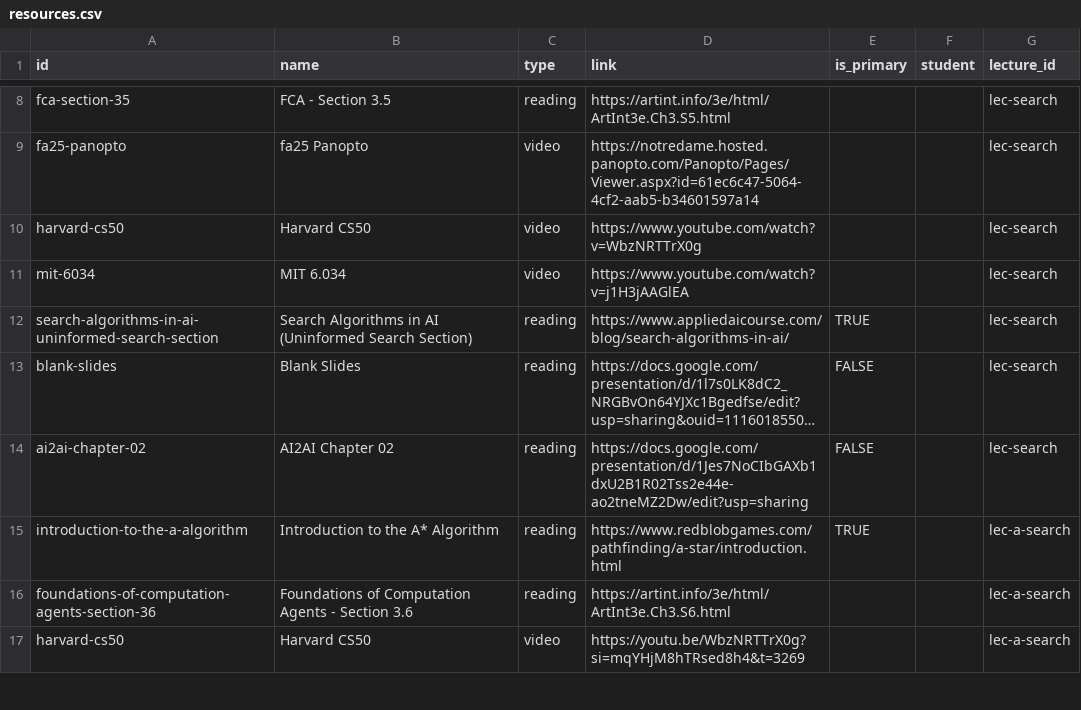
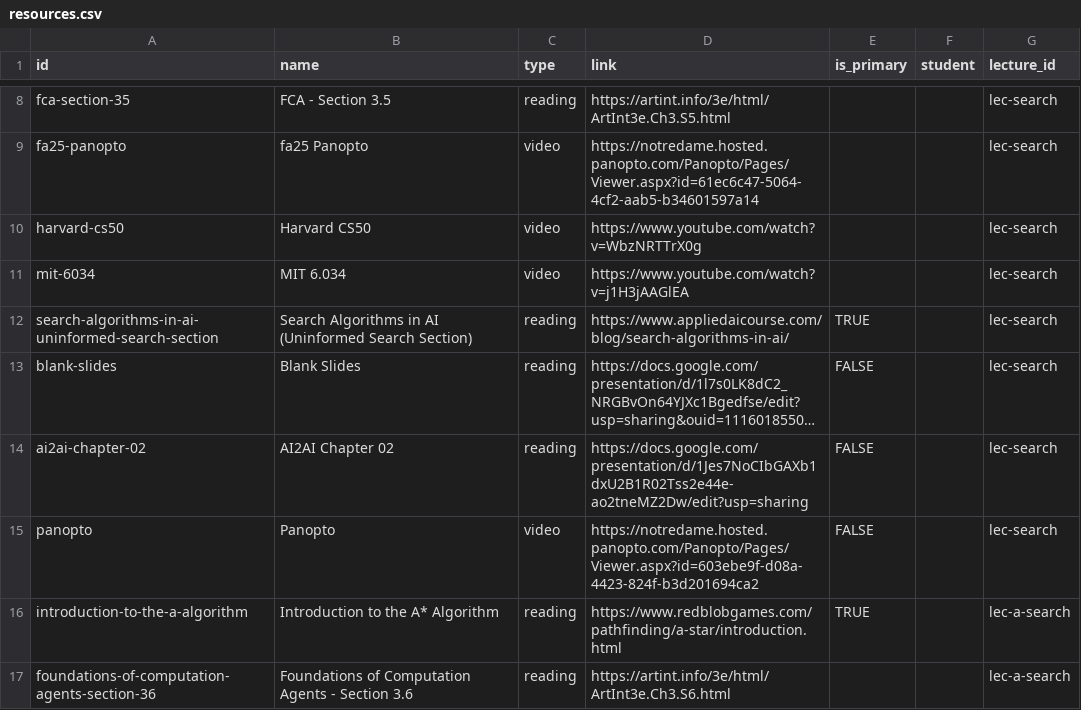
Before and after one commit to nd-cse-30124-fa25/nd-cse-30124-fa25.github.io, a CSV file: docs/static/csv/resources.csv, drawn as a sheet; only a part is shown, gaps mark what is left out; the shorter side is filled out with more unchanged rows; long unchanged cells end in …; the diff names each change by its address in the sheet, - before the commit and + after, or states it on an @@ line.

```diff
--- a/docs/static/csv/resources.csv
+++ b/docs/static/csv/resources.csv
+row 15: panopto | Panopto | video | https://notredame.hosted.panopto.com/Panopto/Pages/Viewer.aspx?id=603ebe9f-d08a-4423-824f-b3d201694ca2 | FALSE |  | lec-search
```
Also changed, not shown: 2 other files.
